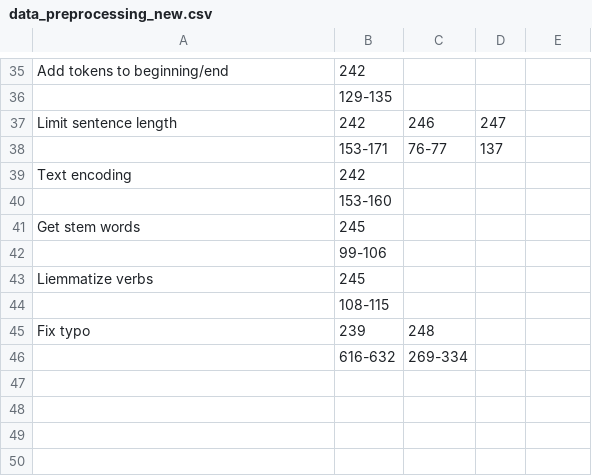
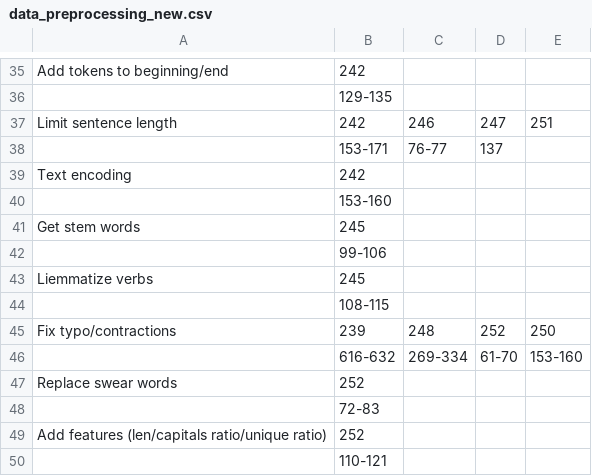
Before and after one commit to tinayang3024/ECE499-Notebook-Research, a CSV file: spreadsheets/alternatives/new_nlp/data_preprocessing_new.csv, drawn as a sheet; only a part is shown, gaps mark what is left out; removed rows and columns are numbered as before the commit, all else as after; the diff names each change by its address in the sheet, - before the commit and + after, or states it on an @@ line.

```diff
--- a/spreadsheets/alternatives/new_nlp/data_preprocessing_new.csv
+++ b/spreadsheets/alternatives/new_nlp/data_preprocessing_new.csv
-E37: (empty)
+E37: 251
-row 45: Fix typo | 239 | 248
-row 46:  | 616-632 | 269-334
+row 45: Fix typo/contractions | 239 | 248 | 252 | 250
+row 46:  | 616-632 | 269-334 | 61-70 | 153-160
+row 47: Replace swear words | 252
+row 48:  | 72-83
+row 49: Add features (len/capitals ratio/unique ratio) | 252
+row 50:  | 110-121
```
Also changed, not shown: spreadsheets/alternatives/new_nlp/data_cleaning_new.csv, spreadsheets/alternatives/new_nlp/hyperparameter_new.csv, 18 other files.
